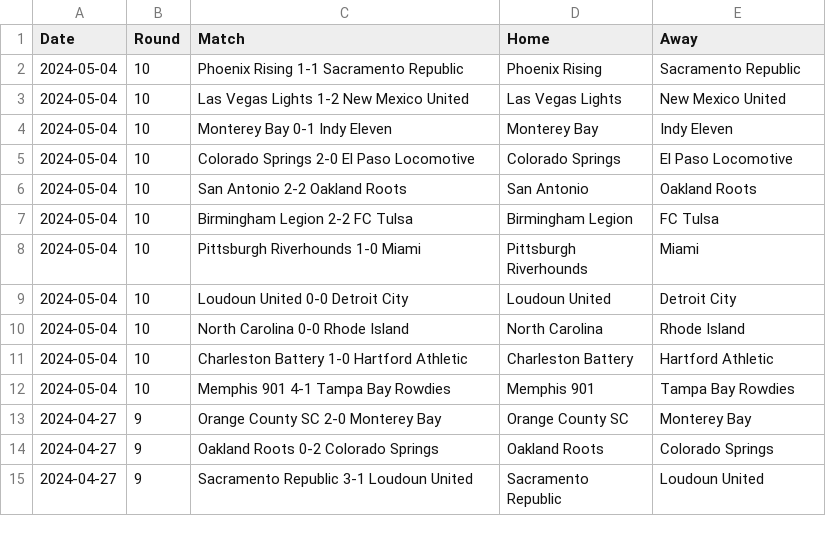
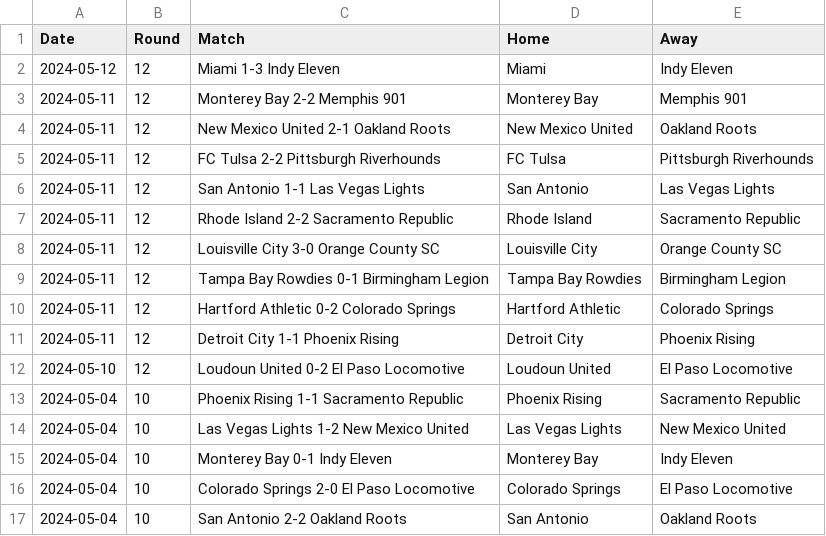
Before and after one commit to griffisben/misc-code, a CSV file: PostMatchApp/League_Files/USL Championship Full Match List.csv, drawn as a sheet; only a part is shown; the shorter side is filled out with more unchanged rows; the diff names each change by its address in the sheet, - before the commit and + after, or states it on an @@ line.

```diff
--- a/PostMatchApp/League_Files/USL Championship Full Match List.csv
+++ b/PostMatchApp/League_Files/USL Championship Full Match List.csv
+row 2: 2024-05-12 | 12 | Miami 1-3 Indy Eleven | Miami | Indy Eleven
+row 3: 2024-05-11 | 12 | Monterey Bay 2-2 Memphis 901 | Monterey Bay | Memphis 901
+row 4: 2024-05-11 | 12 | New Mexico United 2-1 Oakland Roots | New Mexico United | Oakland Roots
+row 5: 2024-05-11 | 12 | FC Tulsa 2-2 Pittsburgh Riverhounds | FC Tulsa | Pittsburgh Riverhounds
+row 6: 2024-05-11 | 12 | San Antonio 1-1 Las Vegas Lights | San Antonio | Las Vegas Lights
+row 7: 2024-05-11 | 12 | Rhode Island 2-2 Sacramento Republic | Rhode Island | Sacramento Republic
+row 8: 2024-05-11 | 12 | Louisville City 3-0 Orange County SC | Louisville City | Orange County SC
+row 9: 2024-05-11 | 12 | Tampa Bay Rowdies 0-1 Birmingham Legion | Tampa Bay Rowdies | Birmingham Legion
+row 10: 2024-05-11 | 12 | Hartford Athletic 0-2 Colorado Springs | Hartford Athletic | Colorado Springs
+row 11: 2024-05-11 | 12 | Detroit City 1-1 Phoenix Rising | Detroit City | Phoenix Rising
+row 12: 2024-05-10 | 12 | Loudoun United 0-2 El Paso Locomotive | Loudoun United | El Paso Locomotive
```
Also changed, not shown: PostMatchApp/Stat_Files/USL Championship.csv, 11 other files.
